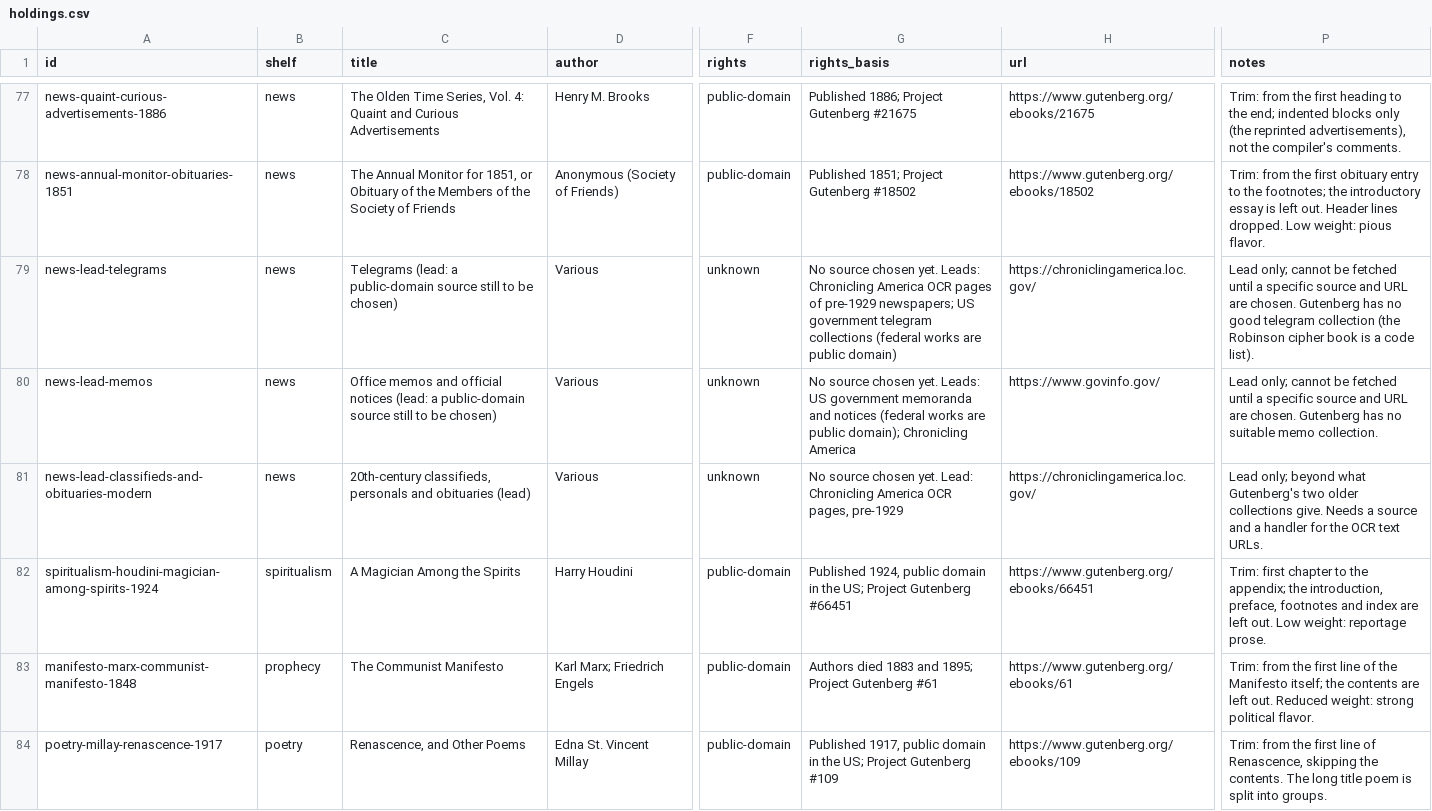
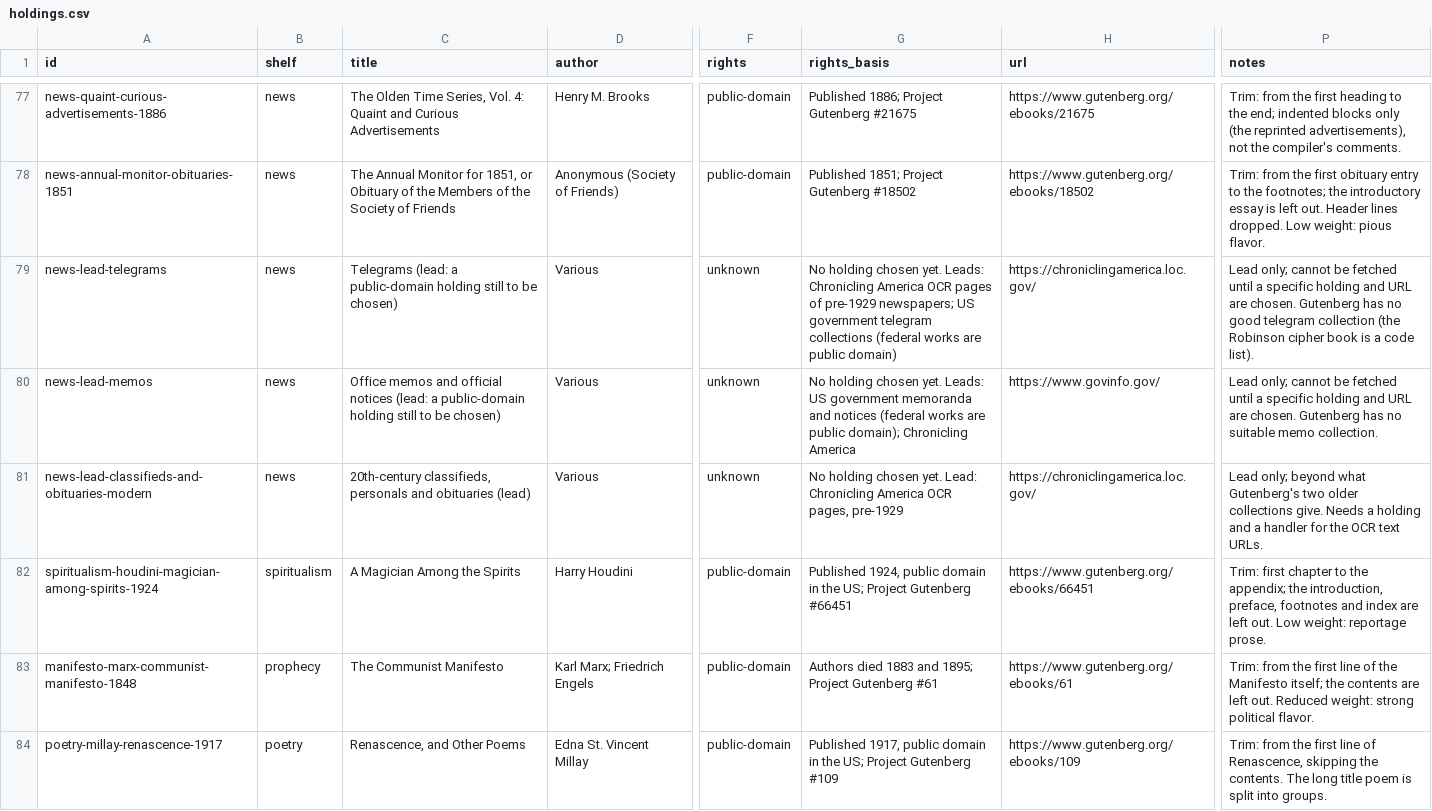
Before and after one commit to wmodes/pom, a CSV file: library/holdings.csv, drawn as a sheet; only a part is shown, gaps mark what is left out; the diff names each change by its address in the sheet, - before the commit and + after, or states it on an @@ line.

```diff
--- a/library/holdings.csv
+++ b/library/holdings.csv
-C79 (title): …a public-domain source still to…
+C79 (title): …a public-domain holding still to…
-G79 (rights_basis): No source chosen yet.…
+G79 (rights_basis): No holding chosen yet.…
-P79 (notes): …a specific source and URL…
+P79 (notes): …a specific holding and URL…
-C80 (title): …a public-domain source still to…
+C80 (title): …a public-domain holding still to…
-G80 (rights_basis): No source chosen yet.…
+G80 (rights_basis): No holding chosen yet.…
-P80 (notes): …a specific source and URL…
+P80 (notes): …a specific holding and URL…
-G81 (rights_basis): No source chosen yet.…
+G81 (rights_basis): No holding chosen yet.…
-P81 (notes): …Needs a source and a…
+P81 (notes): …Needs a holding and a…
```
Also changed, not shown: 15 other files.
